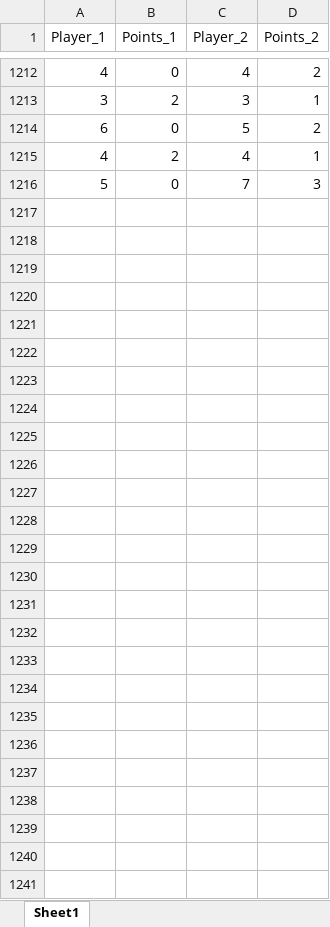
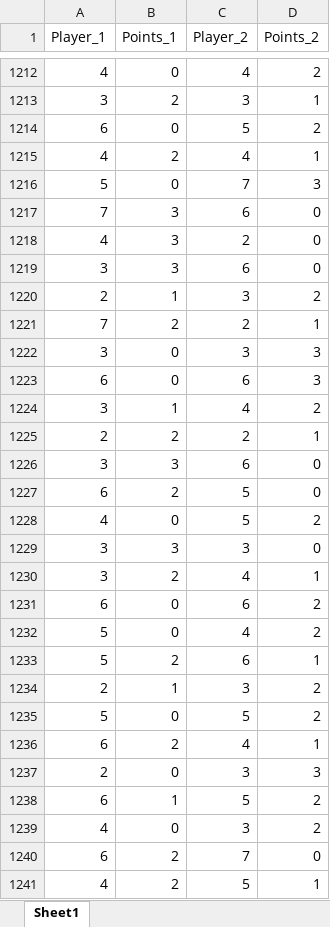
Before and after one commit to berryscottr/magic-8ball, an Excel workbook: data/SLMatchups.xlsx, sheet Sheet1, drawn as a sheet; only a part is shown, gaps mark what is left out; values as stored, in another font and other column widths than the file's, no borders; the diff names each change by its address in the sheet, - before the commit and + after, or states it on an @@ line.

Commit message:
week 3 inn inputs week 3 results inputs

```diff
--- a/data/SLMatchups.xlsx (sheet Sheet1)
+++ b/data/SLMatchups.xlsx (sheet Sheet1)
+row 1217: 7 | 3 | 6 | 0
+row 1218: 4 | 3 | 2 | 0
+row 1219: 3 | 3 | 6 | 0
+row 1220: 2 | 1 | 3 | 2
+row 1221: 7 | 2 | 2 | 1
+row 1222: 3 | 0 | 3 | 3
+row 1223: 6 | 0 | 6 | 3
+row 1224: 3 | 1 | 4 | 2
+row 1225: 2 | 2 | 2 | 1
+row 1226: 3 | 3 | 6 | 0
+row 1227: 6 | 2 | 5 | 0
+row 1228: 4 | 0 | 5 | 2
+row 1229: 3 | 3 | 3 | 0
+row 1230: 3 | 2 | 4 | 1
+row 1231: 6 | 0 | 6 | 2
+row 1232: 5 | 0 | 4 | 2
+row 1233: 5 | 2 | 6 | 1
+row 1234: 2 | 1 | 3 | 2
+row 1235: 5 | 0 | 5 | 2
+row 1236: 6 | 2 | 4 | 1
+row 1237: 2 | 0 | 3 | 3
+row 1238: 6 | 1 | 5 | 2
+row 1239: 4 | 0 | 3 | 2
+row 1240: 6 | 2 | 7 | 0
+row 1241: 4 | 2 | 5 | 1
```
